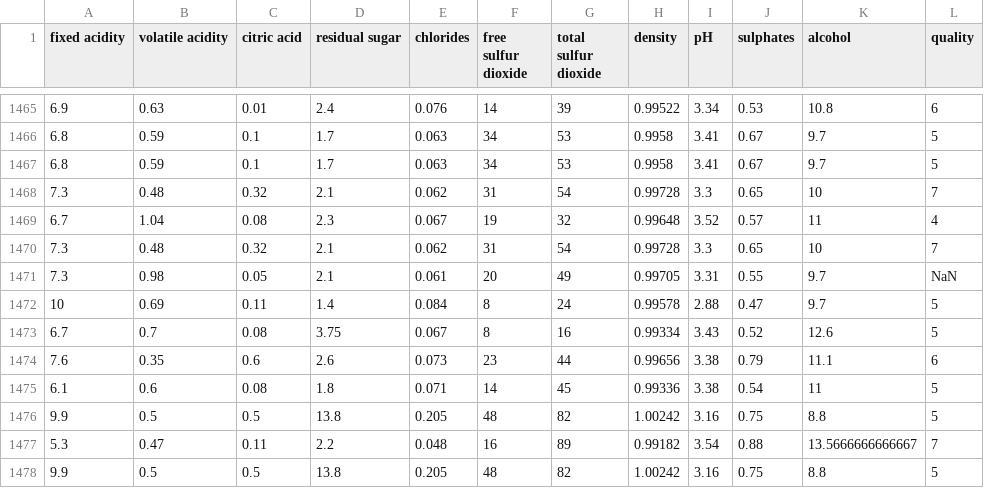
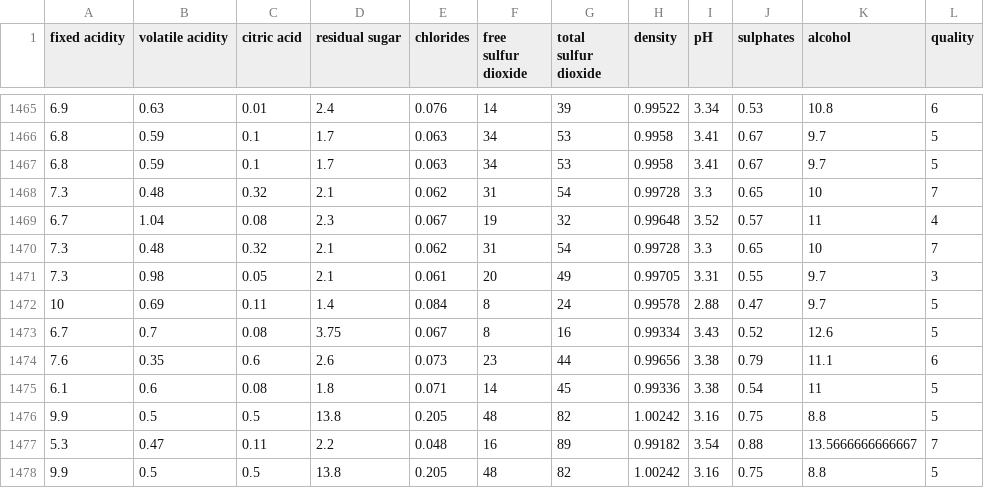
Before and after one commit to omarhammad/wine-quality-ml-and-nlp, a CSV file: red_wine/winequality-red.csv, drawn as a sheet; only a part is shown, gaps mark what is left out; the diff names each change by its address in the sheet, - before the commit and + after, or states it on an @@ line.

```diff
--- a/red_wine/winequality-red.csv
+++ b/red_wine/winequality-red.csv
-L1471 (quality): NaN
+L1471 (quality): 3
```
Also changed, not shown: red_wine/winequality-red-imputed.csv, 1 other file.
